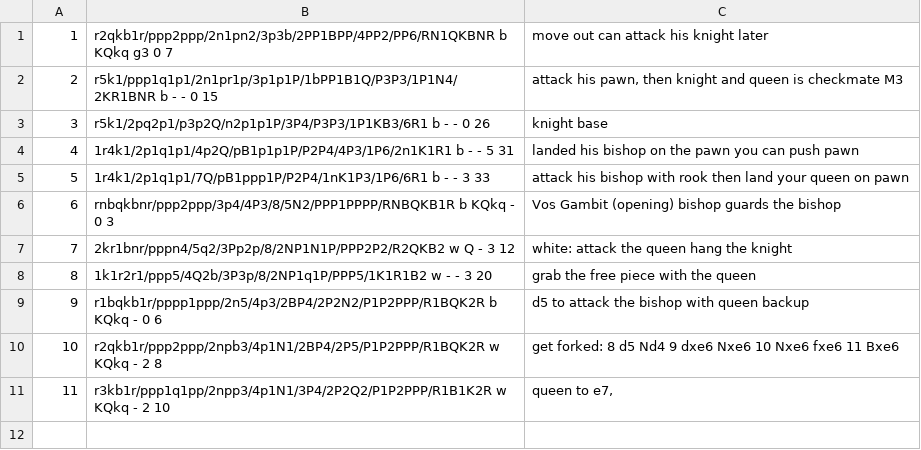
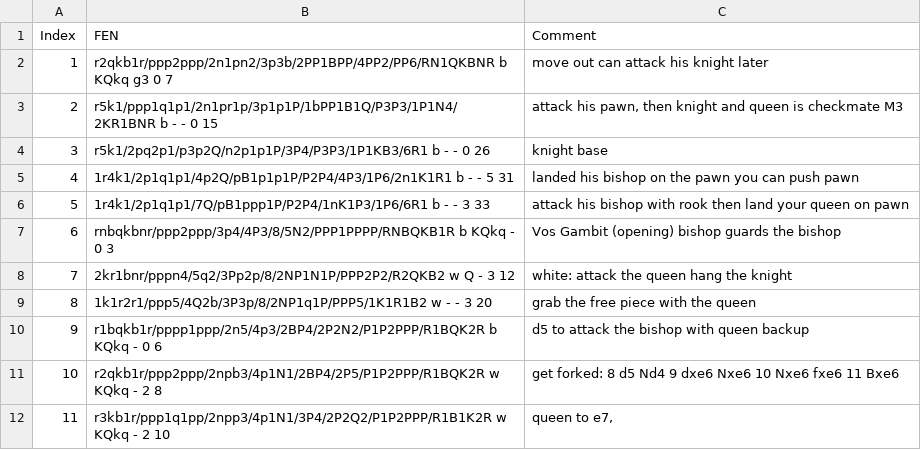
Before and after one commit to firedynasty/learning_chess, a CSV file: chess_positions.csv, drawn as a sheet.

Commit message:
chess_positions.csv

```diff
--- a/chess_positions.csv
+++ b/chess_positions.csv
@@ -1 +1,2 @@
+Index,FEN,Comment
 1,r2qkb1r/ppp2ppp/2n1pn2/3p3b/2PP1BPP/4PP2/PP6/RN1QKBNR b KQkq g3 0 7,move out can attack his knight later
```
Also changed, not shown: 3 other files.
